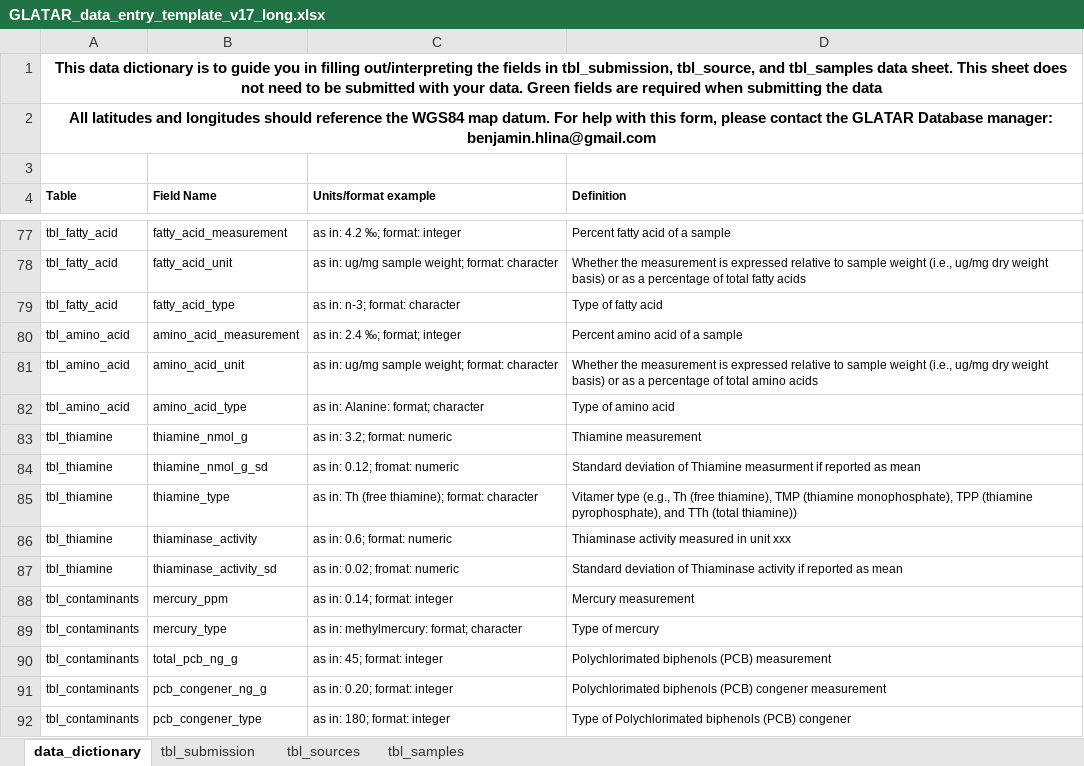
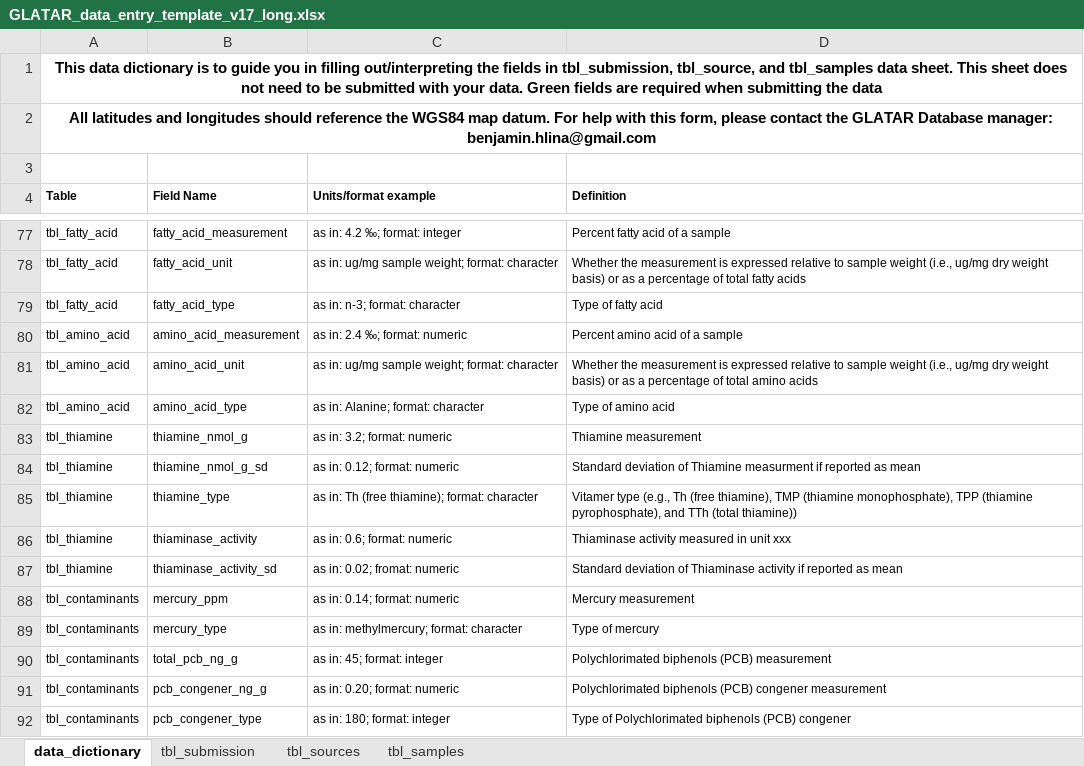
Before and after one commit to benjaminhlina/glatar-app, an Excel workbook: www/data-entry-template/GLATAR_data_entry_template_v17_long.xlsx, sheet data_dictionary, drawn as a sheet; only a part is shown, gaps mark what is left out; values as stored, in another font and other column widths than the file's, no borders; the diff names each change by its address in the sheet, - before the commit and + after, or states it on an @@ line.

Commit message:
minor data dictionar changes

```diff
--- a/www/data-entry-template/GLATAR_data_entry_template_v17_long.xlsx (sheet data_dictionary)
+++ b/www/data-entry-template/GLATAR_data_entry_template_v17_long.xlsx (sheet data_dictionary)
-C80 (Units/format example): as in: 2.4 ‰; format; integer
+C80 (Units/format example): as in: 2.4 ‰; format: numeric
-C82 (Units/format example): as in: Alanine: format; character
+C82 (Units/format example): as in: Alanine; format: character
-C84 (Units/format example): as in: 0.12; fromat: numeric
+C84 (Units/format example): as in: 0.12; format: numeric
-C88 (Units/format example): as in: 0.14; format: integer
+C88 (Units/format example): as in: 0.14; format: numeric
-C89 (Units/format example): as in: methylmercury: format; character
+C89 (Units/format example): as in: methylmercury; format: character
-C91 (Units/format example): as in: 0.20; format: integer
+C91 (Units/format example): as in: 0.20; format: numeric
```
